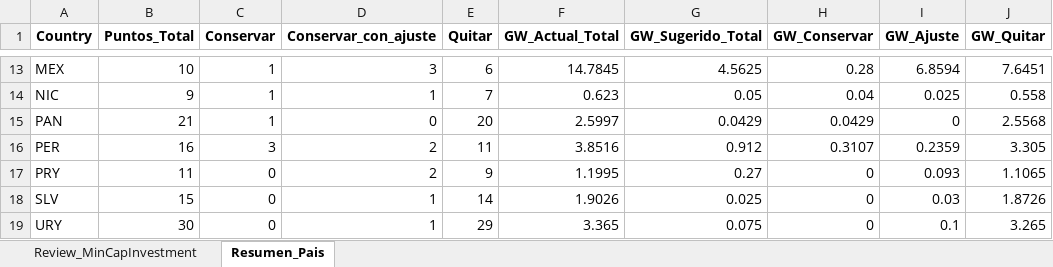
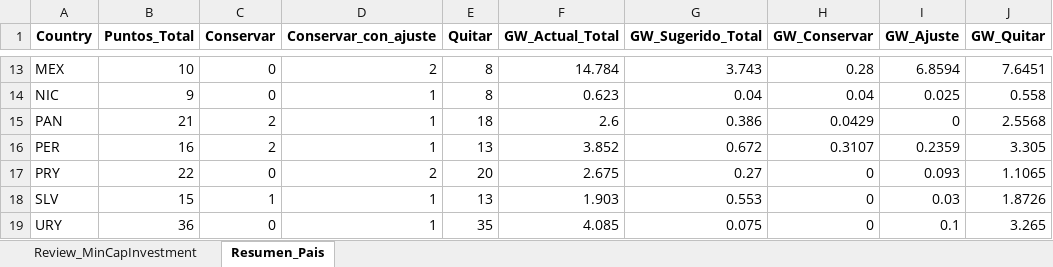
Before and after one commit to Climate-Lead-Group/relac_tx, an Excel workbook: t1_confection/A1_Outputs/A1_Outputs_BAU/A-O_Parametrization_Review_PWR.xlsx, sheet Resumen_Pais, drawn as a sheet; only a part is shown, gaps mark what is left out; values as stored, in another font and other column widths than the file's, no borders; the diff covers the shown part only; the diff names each change by its address in the sheet, - before the commit and + after, or states it on an @@ line.

```diff
--- a/t1_confection/A1_Outputs/A1_Outputs_BAU/A-O_Parametrization_Review_PWR.xlsx (sheet Resumen_Pais)
+++ b/t1_confection/A1_Outputs/A1_Outputs_BAU/A-O_Parametrization_Review_PWR.xlsx (sheet Resumen_Pais)
-C13:C14 (Conservar): 1
+C13:C14 (Conservar): 0
-D13 (Conservar_con_ajuste): 3
+D13 (Conservar_con_ajuste): 2
-E13 (Quitar): 6
+E13 (Quitar): 8
-F13 (GW_Actual_Total): 14.7845
+F13 (GW_Actual_Total): 14.784
-G13 (GW_Sugerido_Total): 4.5625
+G13 (GW_Sugerido_Total): 3.743
-E14 (Quitar): 7
+E14 (Quitar): 8
-G14 (GW_Sugerido_Total): 0.05
+G14 (GW_Sugerido_Total): 0.04
-C15 (Conservar): 1
+C15 (Conservar): 2
-D15 (Conservar_con_ajuste): 0
+D15 (Conservar_con_ajuste): 1
-E15 (Quitar): 20
+E15 (Quitar): 18
-F15 (GW_Actual_Total): 2.5997
+F15 (GW_Actual_Total): 2.6
-G15 (GW_Sugerido_Total): 0.0429
+G15 (GW_Sugerido_Total): 0.386
-C16 (Conservar): 3
+C16 (Conservar): 2
-D16 (Conservar_con_ajuste): 2
+D16 (Conservar_con_ajuste): 1
-E16 (Quitar): 11
+E16 (Quitar): 13
-F16 (GW_Actual_Total): 3.8516
+F16 (GW_Actual_Total): 3.852
-G16 (GW_Sugerido_Total): 0.912
+G16 (GW_Sugerido_Total): 0.672
-B17 (Puntos_Total): 11
+B17 (Puntos_Total): 22
-E17 (Quitar): 9
+E17 (Quitar): 20
-F17 (GW_Actual_Total): 1.1995
+F17 (GW_Actual_Total): 2.675
-C18 (Conservar): 0
+C18 (Conservar): 1
-E18 (Quitar): 14
+E18 (Quitar): 13
-F18 (GW_Actual_Total): 1.9026
+F18 (GW_Actual_Total): 1.903
-G18 (GW_Sugerido_Total): 0.025
+G18 (GW_Sugerido_Total): 0.553
-B19 (Puntos_Total): 30
+B19 (Puntos_Total): 36
-E19 (Quitar): 29
+E19 (Quitar): 35
-F19 (GW_Actual_Total): 3.365
+F19 (GW_Actual_Total): 4.085
```
Also changed, not shown: 29 edited cells elsewhere in this sheet, sheet Review_MinCapInvestment, hidden cells, t1_confection/A1_Outputs/A1_Outputs_INV/A-O_Parametrization_Review_PWR.xlsx, 4 other files.
